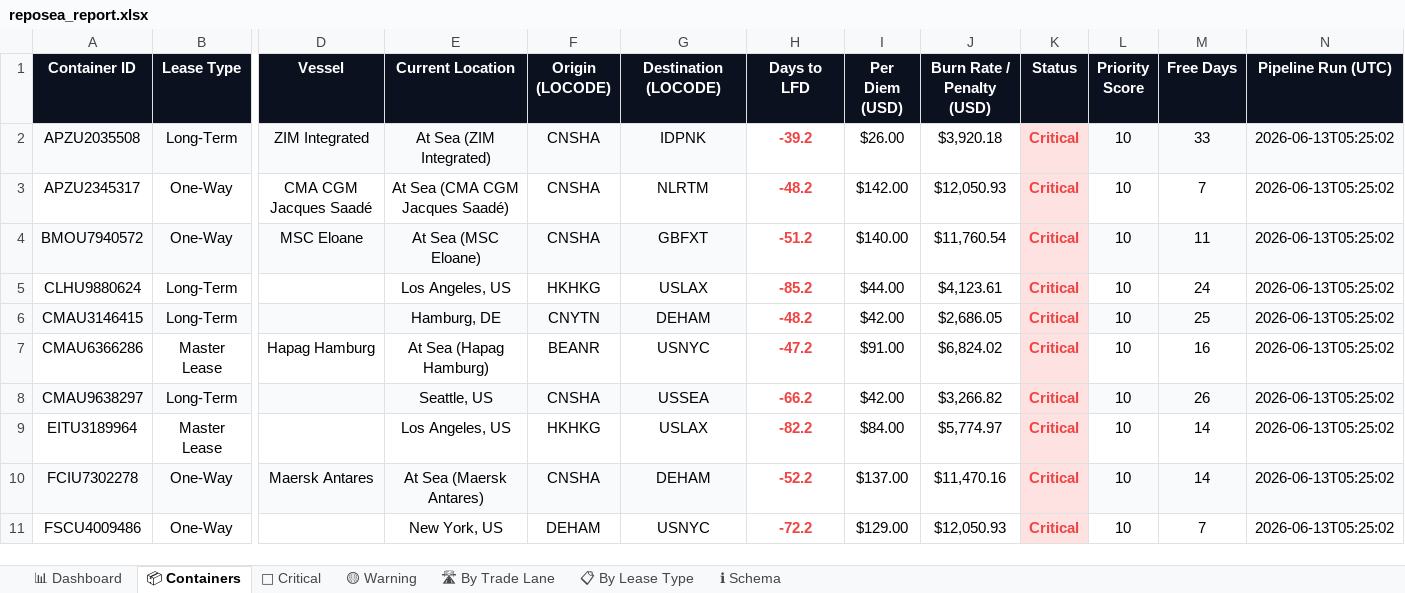
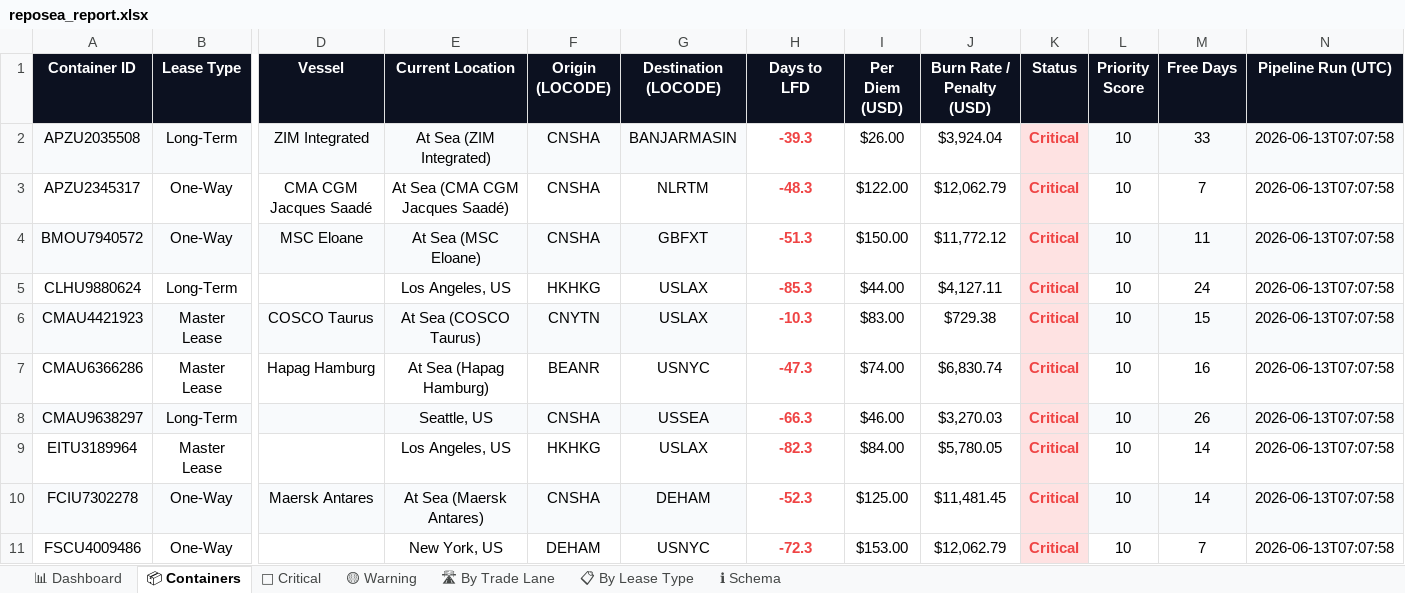
Before and after one commit to rahulmistry18/Reposea_container_optimizer, an Excel workbook: data/exports/reposea_report.xlsx, sheet 📦 Containers, drawn as a sheet; only a part is shown, gaps mark what is left out; values as stored, in another font and other column widths than the file's, no borders; table styles not drawn; removed rows and columns are numbered as before the commit, all else as after; rows hold the shown columns only; the diff covers the shown part only; the diff names each change by its address in the sheet, - before the commit and + after, or states it on an @@ line.

Commit message:
chore(data): pipeline run 2026-06-12T23:07:59Z [skip ci]

```diff
--- a/data/exports/reposea_report.xlsx (sheet 📦 Containers)
+++ b/data/exports/reposea_report.xlsx (sheet 📦 Containers)
-G2 (Destination (LOCODE)): IDPNK
+G2 (Destination (LOCODE)): BANJARMASIN
-H2 (Days to LFD): -39.2
+H2 (Days to LFD): -39.3
-J2 (Burn Rate / Penalty (USD)): $3,920.18
+J2 (Burn Rate / Penalty (USD)): $3,924.04
-N2:N5 (Pipeline Run (UTC)): 2026-06-13T05:25:02
+N2:N5 (Pipeline Run (UTC)): 2026-06-13T07:07:58
-H3 (Days to LFD): -48.2
+H3 (Days to LFD): -48.3
-I3 (Per Diem (USD)): $142.00
+I3 (Per Diem (USD)): $122.00
-J3 (Burn Rate / Penalty (USD)): $12,050.93
+J3 (Burn Rate / Penalty (USD)): $12,062.79
-H4 (Days to LFD): -51.2
+H4 (Days to LFD): -51.3
-I4 (Per Diem (USD)): $140.00
+I4 (Per Diem (USD)): $150.00
-J4 (Burn Rate / Penalty (USD)): $11,760.54
+J4 (Burn Rate / Penalty (USD)): $11,772.12
-H5 (Days to LFD): -85.2
+H5 (Days to LFD): -85.3
-J5 (Burn Rate / Penalty (USD)): $4,123.61
+J5 (Burn Rate / Penalty (USD)): $4,127.11
-row 6: CMAU3146415 | Long-Term |  | Hamburg, DE | CNYTN | DEHAM | -48.2 | $42.00 | $2,686.05 | Critical | 10 | 25 | 2026-06-13T05:25:02
+row 6: CMAU4421923 | Master Lease | COSCO Taurus | At Sea (COSCO Taurus) | CNYTN | USLAX | -10.3 | $83.00 | $729.38 | Critical | 10 | 15 | 2026-06-13T07:07:58
-H7 (Days to LFD): -47.2
+H7 (Days to LFD): -47.3
-I7 (Per Diem (USD)): $91.00
+I7 (Per Diem (USD)): $74.00
-J7 (Burn Rate / Penalty (USD)): $6,824.02
+J7 (Burn Rate / Penalty (USD)): $6,830.74
-N7:N11 (Pipeline Run (UTC)): 2026-06-13T05:25:02
+N7:N11 (Pipeline Run (UTC)): 2026-06-13T07:07:58
-H8 (Days to LFD): -66.2
+H8 (Days to LFD): -66.3
-I8 (Per Diem (USD)): $42.00
+I8 (Per Diem (USD)): $46.00
-J8 (Burn Rate / Penalty (USD)): $3,266.82
+J8 (Burn Rate / Penalty (USD)): $3,270.03
-H9 (Days to LFD): -82.2
+H9 (Days to LFD): -82.3
-J9 (Burn Rate / Penalty (USD)): $5,774.97
+J9 (Burn Rate / Penalty (USD)): $5,780.05
-H10 (Days to LFD): -52.2
+H10 (Days to LFD): -52.3
-I10 (Per Diem (USD)): $137.00
+I10 (Per Diem (USD)): $125.00
-J10 (Burn Rate / Penalty (USD)): $11,470.16
+J10 (Burn Rate / Penalty (USD)): $11,481.45
-H11 (Days to LFD): -72.2
+H11 (Days to LFD): -72.3
-I11 (Per Diem (USD)): $129.00
+I11 (Per Diem (USD)): $153.00
-J11 (Burn Rate / Penalty (USD)): $12,050.93
+J11 (Burn Rate / Penalty (USD)): $12,062.79
```
Also changed, not shown: 9 added rows, 9 removed rows, 70 edited cells and cell formats elsewhere in this sheet, sheet 🔴 Critical, sheet 🛣 By Trade Lane, sheet 📊 Dashboard, sheet 📋 By Lease Type, 7 other files.
